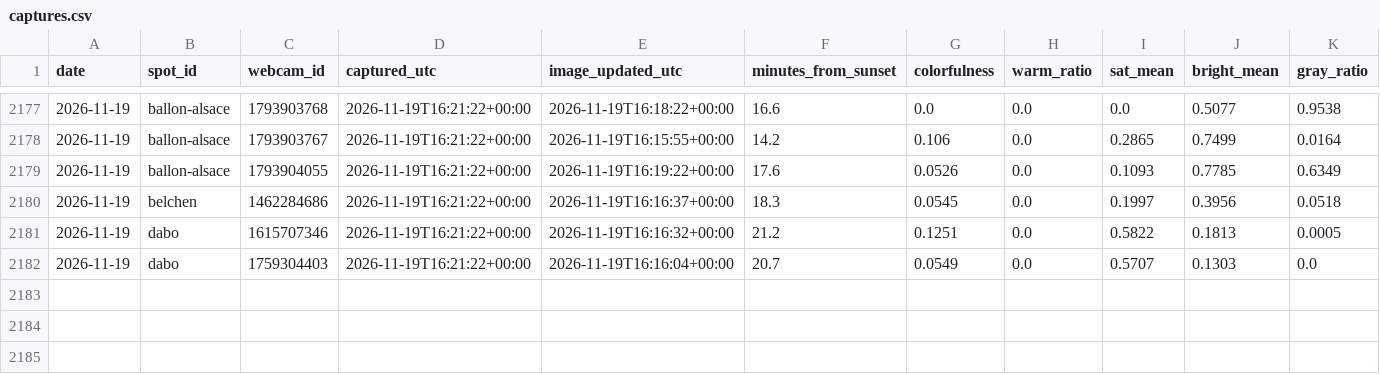
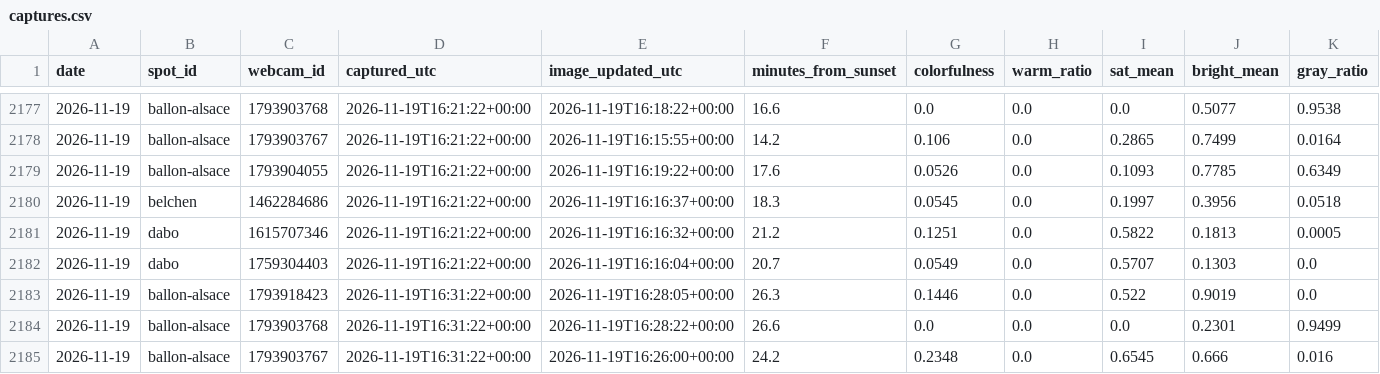
Before and after one commit to Ratila67/abendrot, a CSV file: data/truth/captures.csv, drawn as a sheet; only a part is shown, gaps mark what is left out; rows hold the shown columns only; the diff names each change by its address in the sheet, - before the commit and + after, or states it on an @@ line.

Commit message:
vérité terrain : captures 2026-11-19 16:31

```diff
--- a/data/truth/captures.csv
+++ b/data/truth/captures.csv
+row 2183: 2026-11-19 | ballon-alsace | 1793918423 | 2026-11-19T16:31:22+00:00 | 2026-11-19T16:28:05+00:00 | 26.3 | 0.1446 | 0.0 | 0.522 | 0.9019 | 0.0
+row 2184: 2026-11-19 | ballon-alsace | 1793903768 | 2026-11-19T16:31:22+00:00 | 2026-11-19T16:28:22+00:00 | 26.6 | 0.0 | 0.0 | 0.0 | 0.2301 | 0.9499
+row 2185: 2026-11-19 | ballon-alsace | 1793903767 | 2026-11-19T16:31:22+00:00 | 2026-11-19T16:26:00+00:00 | 24.2 | 0.2348 | 0.0 | 0.6545 | 0.666 | 0.016
```
Also changed, not shown: data/truth/fetches.csv, data/truth/observations.csv.
